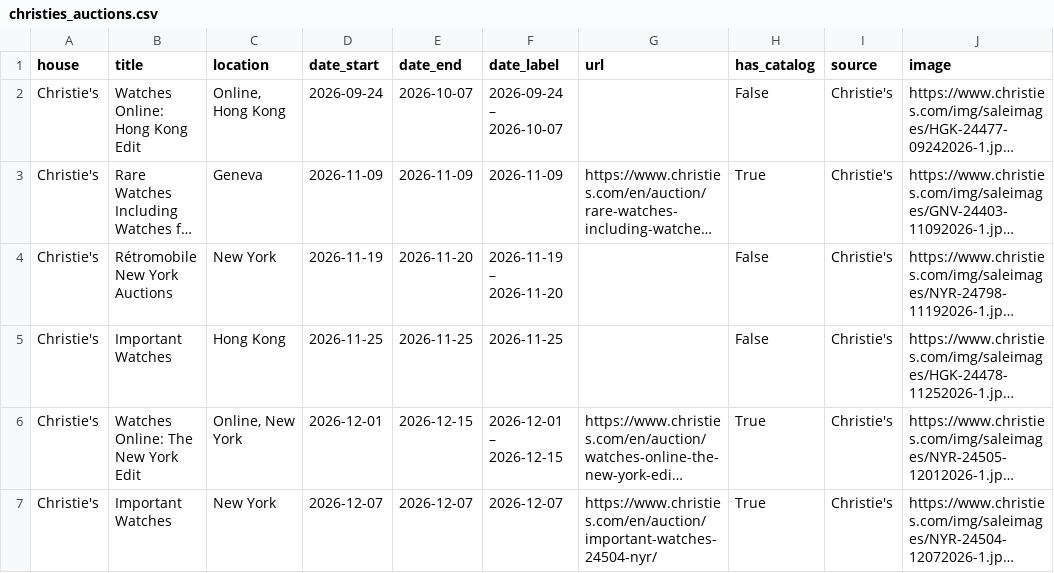
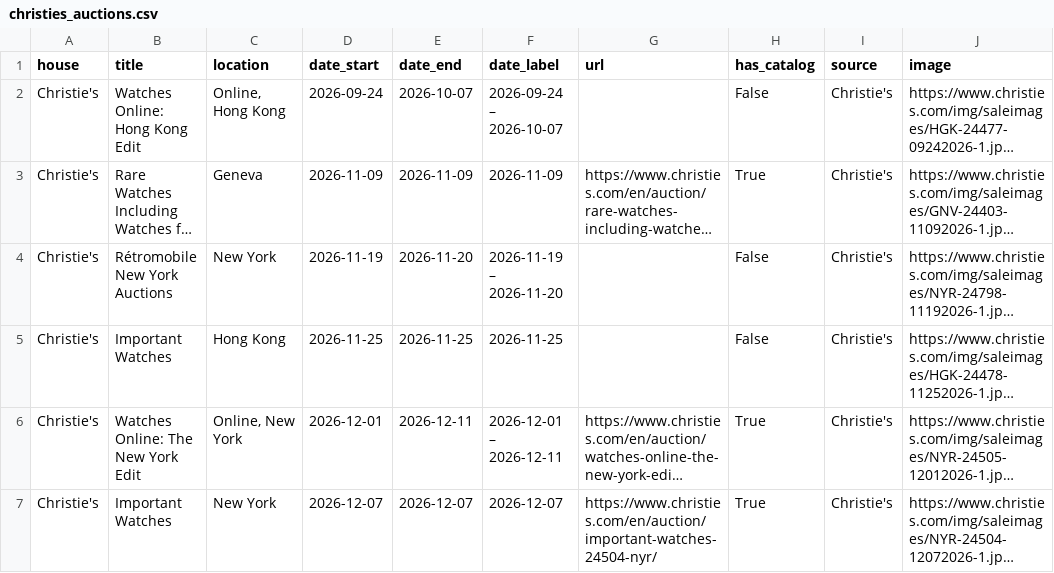
Before and after one commit to markatmutter-cloud/Dial, a CSV file: data/christies_auctions.csv, drawn as a sheet; long unchanged cells end in …; the diff names each change by its address in the sheet, - before the commit and + after, or states it on an @@ line.

```diff
--- a/data/christies_auctions.csv
+++ b/data/christies_auctions.csv
-E6 (date_end): 2026-12-15
+E6 (date_end): 2026-12-11
-F6 (date_label): 2026-12-01 – 2026-12-15
+F6 (date_label): 2026-12-01 – 2026-12-11
```
Also changed, not shown: 6 other files.
